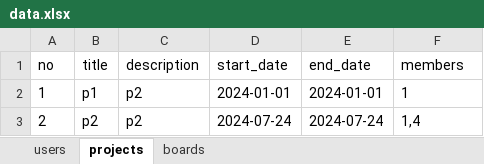
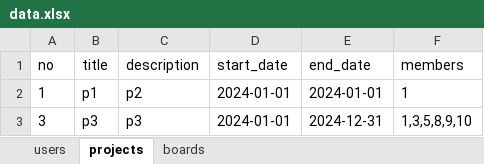
Before and after one commit to J-petto/bitcamp-mystudy, an Excel workbook: myapp/app/data.xlsx, sheet projects, drawn as a sheet; values as stored, in another font and other column widths than the file's, no borders; removed rows and columns are numbered as before the commit, all else as after; the diff names each change by its address in the sheet, - before the commit and + after, or states it on an @@ line.

```diff
--- a/myapp/app/data.xlsx (sheet projects)
+++ b/myapp/app/data.xlsx (sheet projects)
-row 3: 2 | p2 | p2 | 2024-07-24 | 2024-07-24 | 1,4
+row 3: 3 | p3 | p3 | 2024-01-01 | 2024-12-31 | 1,3,5,8,9,10
```
Also changed, not shown: sheet users, sheet boards, 18 other files.
